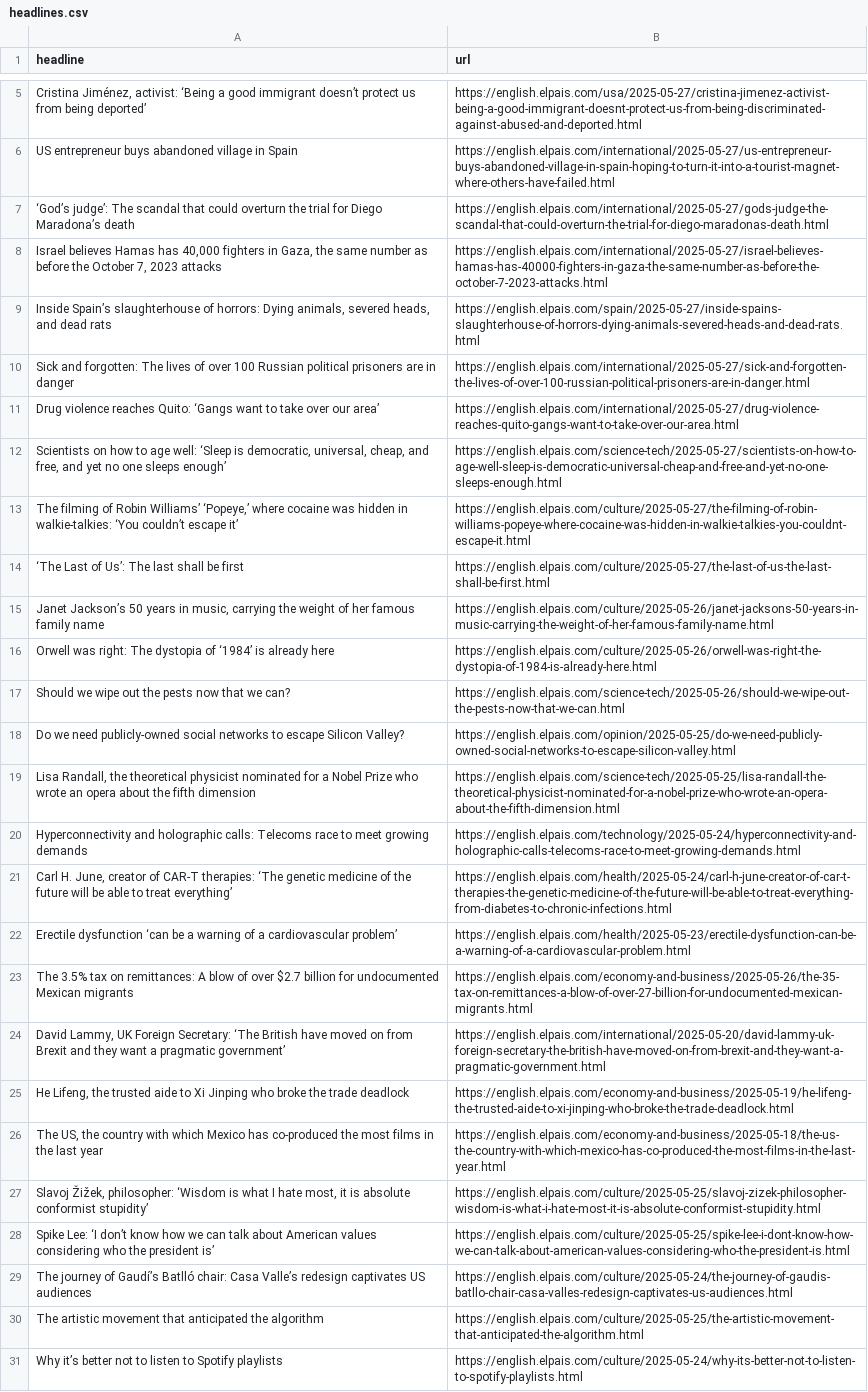
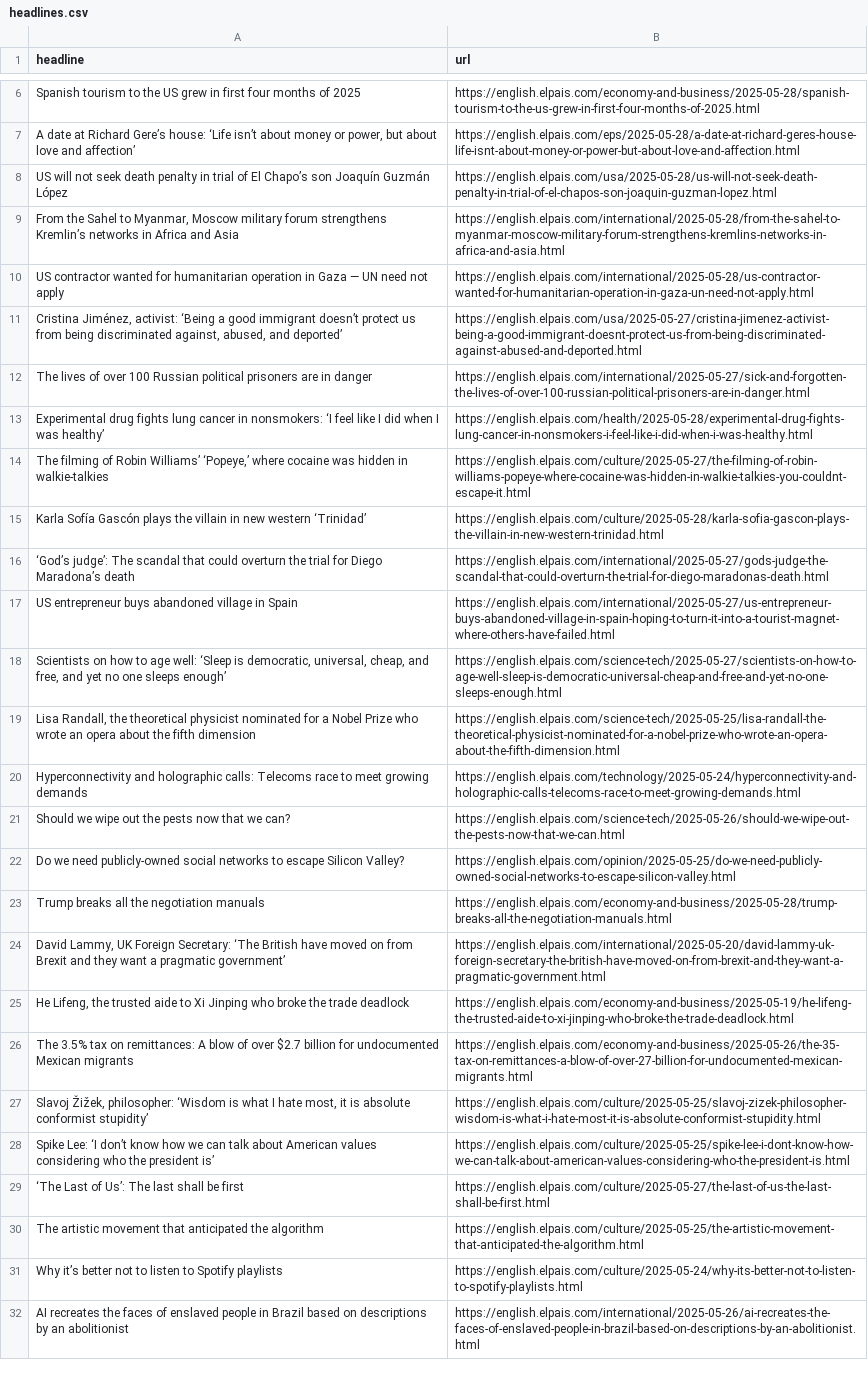
Before and after one commit to shivangibishnoi/github-autoscraper, a CSV file: headlines.csv, drawn as a sheet; only a part is shown, gaps mark what is left out; the shorter side is filled out with more unchanged rows; removed rows and columns are numbered as before the commit, all else as after; the diff covers the shown part only; the diff names each change by its address in the sheet, - before the commit and + after, or states it on an @@ line.

```diff
--- a/headlines.csv
+++ b/headlines.csv
+row 6: Spanish tourism to the US grew in first four months of 2025 | https://english.elpais.com/economy-and-business/2025-05-28/spanish-tourism-to-the-us-grew-in-first-four-months-of-2025.html
+row 7: A date at Richard Gere’s house: ‘Life isn’t about money or power, but about love and affection’ | https://english.elpais.com/eps/2025-05-28/a-date-at-richard-geres-house-life-isnt-about-money-or-power-but-about-love-and-affection.html
+row 8: US will not seek death penalty in trial of El Chapo’s son Joaquín Guzmán López | https://english.elpais.com/usa/2025-05-28/us-will-not-seek-death-penalty-in-trial-of-el-chapos-son-joaquin-guzman-lopez.html
+row 9: From the Sahel to Myanmar, Moscow military forum strengthens Kremlin’s networks in Africa and Asia | https://english.elpais.com/international/2025-05-28/from-the-sahel-to-myanmar-moscow-military-forum-strengthens-kremlins-networks-in-africa-and-asia.html
+row 10: US contractor wanted for humanitarian operation in Gaza — UN need not apply | https://english.elpais.com/international/2025-05-28/us-contractor-wanted-for-humanitarian-operation-in-gaza-un-need-not-apply.html
-A11 (headline): …from being deported’
+A11 (headline): …from being discriminated against, abused, and deported’
+row 12: The lives of over 100 Russian political prisoners are in danger | https://english.elpais.com/international/2025-05-27/sick-and-forgotten-the-lives-of-over-100-russian-political-prisoners-are-in-danger.html
+row 13: Experimental drug fights lung cancer in nonsmokers: ‘I feel like I did when I was healthy’ | https://english.elpais.com/health/2025-05-28/experimental-drug-fights-lung-cancer-in-nonsmokers-i-feel-like-i-did-when-i-was-healthy.html
+row 14: The filming of Robin Williams’ ‘Popeye,’ where cocaine was hidden in walkie-talkies | https://english.elpais.com/culture/2025-05-27/the-filming-of-robin-williams-popeye-where-cocaine-was-hidden-in-walkie-talkies-you-couldnt-escape-it.html
+row 15: Karla Sofía Gascón plays the villain in new western ‘Trinidad’ | https://english.elpais.com/culture/2025-05-28/karla-sofia-gascon-plays-the-villain-in-new-western-trinidad.html
@@ row 7 moved to row 16: ‘God’s judge’: The scandal that could ov… @@
-row 8: Israel believes Hamas has 40,000 fighters in Gaza, the same number as before the October 7, 2023 attacks | https://english.elpais.com/international/2025-05-27/israel-believes-hamas-has-40000-fighters-in-gaza-the-same-number-as-before-the-october-7-2023-attacks.html
-row 9: Inside Spain’s slaughterhouse of horrors: Dying animals, severed heads, and dead rats | https://english.elpais.com/spain/2025-05-27/inside-spains-slaughterhouse-of-horrors-dying-animals-severed-heads-and-dead-rats.html
-row 10: Sick and forgotten: The lives of over 100 Russian political prisoners are in danger | https://english.elpais.com/international/2025-05-27/sick-and-forgotten-the-lives-of-over-100-russian-political-prisoners-are-in-danger.html
-row 11: Drug violence reaches Quito: ‘Gangs want to take over our area’ | https://english.elpais.com/international/2025-05-27/drug-violence-reaches-quito-gangs-want-to-take-over-our-area.html
-row 13: The filming of Robin Williams’ ‘Popeye,’ where cocaine was hidden in walkie-talkies: ‘You couldn’t escape it’ | https://english.elpais.com/culture/2025-05-27/the-filming-of-robin-williams-popeye-where-cocaine-was-hidden-in-walkie-talkies-you-couldnt-escape-it.html
@@ row 15 moved to row 37: Janet Jackson’s 50 years in music, carry… @@
@@ row 16 moved to row 42: Orwell was right: The dystopia of ‘1984’… @@
-row 21: Carl H. June, creator of CAR-T therapies: ‘The genetic medicine of the future will be able to treat everything’ | https://english.elpais.com/health/2025-05-24/carl-h-june-creator-of-car-t-therapies-the-genetic-medicine-of-the-future-will-be-able-to-treat-everything-from-diabetes-to-chronic-infections.html
-row 22: Erectile dysfunction ‘can be a warning of a cardiovascular problem’ | https://english.elpais.com/health/2025-05-23/erectile-dysfunction-can-be-a-warning-of-a-cardiovascular-problem.html
+row 23: Trump breaks all the negotiation manuals | https://english.elpais.com/economy-and-business/2025-05-28/trump-breaks-all-the-negotiation-manuals.html
-row 26: The US, the country with which Mexico has co-produced the most films in the last year | https://english.elpais.com/economy-and-business/2025-05-18/the-us-the-country-with-which-mexico-has-co-produced-the-most-films-in-the-last-year.html
@@ row 23 moved to row 26: The 3.5% tax on remittances: A blow of o… @@
-row 29: The journey of Gaudí’s Batlló chair: Casa Valle’s redesign captivates US audiences | https://english.elpais.com/culture/2025-05-24/the-journey-of-gaudis-batllo-chair-casa-valles-redesign-captivates-us-audiences.html
@@ row 14 moved to row 29: ‘The Last of Us’: The last shall be firs… @@
```
Also changed, not shown: 4 added rows and 5 removed rows elsewhere in this file.
